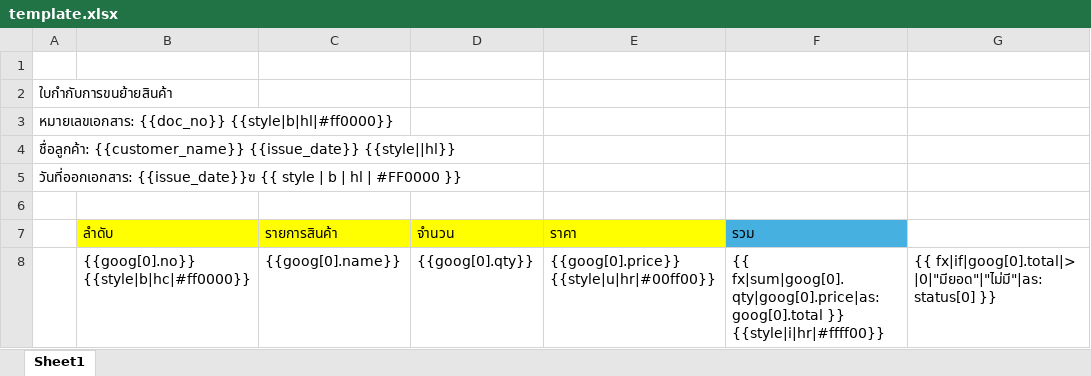
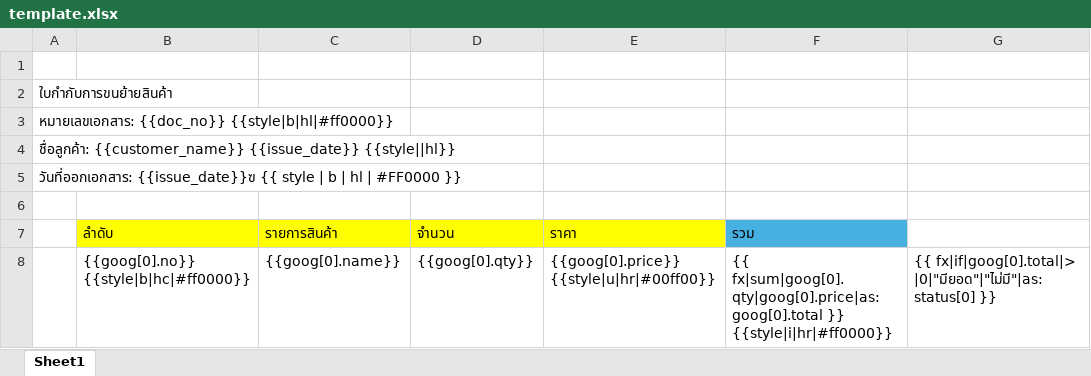
Before and after one commit to issaraoneza11/puna-generator-service, an Excel workbook: app/templates/template.xlsx, sheet Sheet1, drawn as a sheet; values as stored, in another font and other column widths than the file's, no borders; the diff names each change by its address in the sheet, - before the commit and + after, or states it on an @@ line.

```diff
--- a/app/templates/template.xlsx (sheet Sheet1)
+++ b/app/templates/template.xlsx (sheet Sheet1)
-F8 (รวม): …fx|sum|goog[0].qty|goog[0].price|as:goog[0].total }} {{style|i|hr|#ffff00}}
+F8 (รวม): …fx|sum|goog[0].qty|goog[0].price|as:goog[0].total }} {{style|i|hr|#ff0000}}
```
Also changed, not shown: 1 other file.
